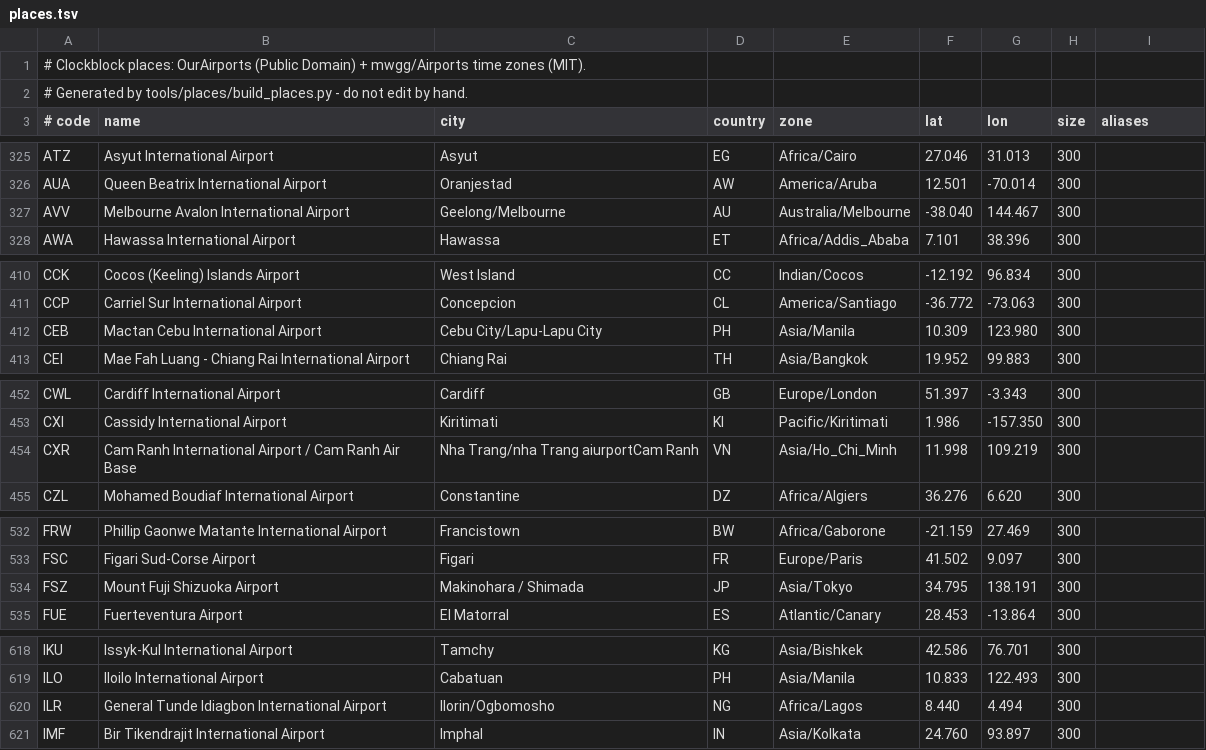
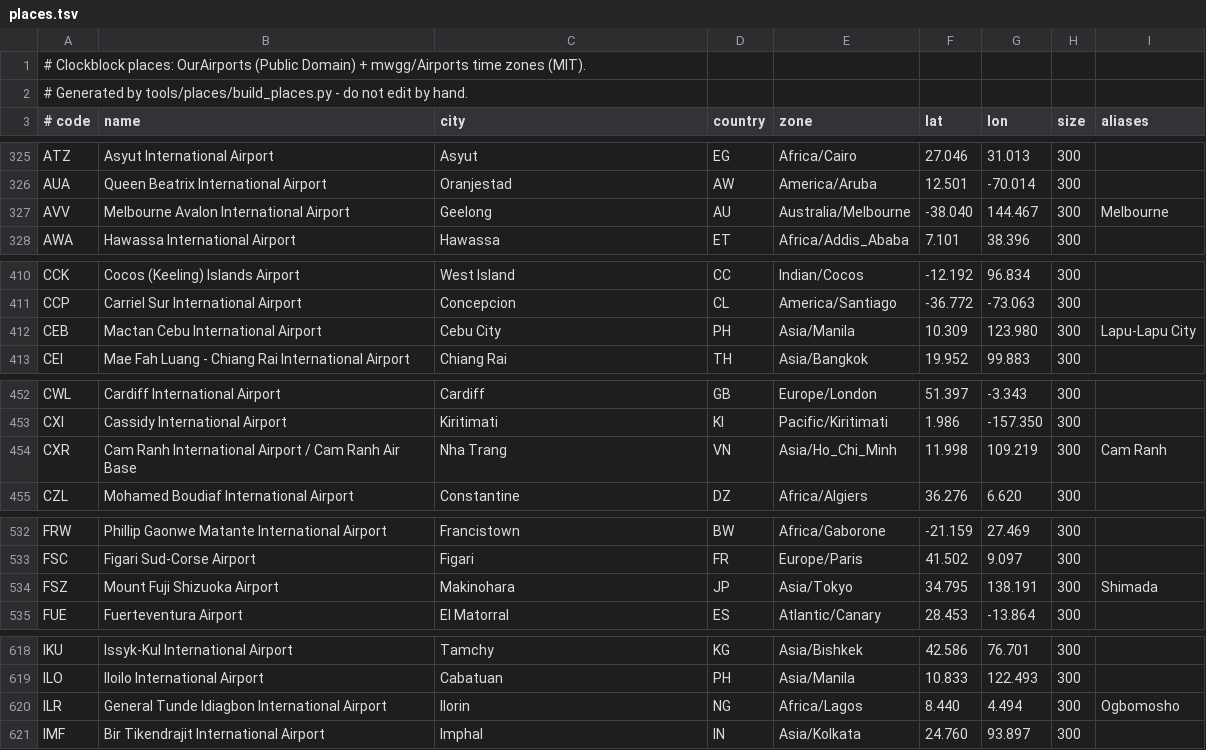
Before and after one commit to rock3r/clockblock, a TSV file: core/data/src/main/assets/places.tsv, drawn as a sheet; only a part is shown, gaps mark what is left out; the diff covers the shown part only.

Commit message:
Places: clean malformed city names
Strip trailing 'Airport' and ' - <Name> Island' suffixes, keep the first
of 'A/B' city names, and hand-fix garbled or over-long names with a small
override table. Dropped parts become search aliases. Regenerated
places.tsv and added generator unit tests plus a CI job.

Fixes #81

```diff
--- a/core/data/src/main/assets/places.tsv
+++ b/core/data/src/main/assets/places.tsv
@@ -326,3 +326,3 @@ ATZ	Asyut International Airport	Asyut	EG	Africa/Cairo	27.046	31.013	300
 AUA	Queen Beatrix International Airport	Oranjestad	AW	America/Aruba	12.501	-70.014	300	
-AVV	Melbourne Avalon International Airport	Geelong/Melbourne	AU	Australia/Melbourne	-38.040	144.467	300	
+AVV	Melbourne Avalon International Airport	Geelong	AU	Australia/Melbourne	-38.040	144.467	300	Melbourne
 AWA	Hawassa International Airport	Hawassa	ET	Africa/Addis_Ababa	7.101	38.396	300	
@@ -411,3 +411,3 @@ CCK	Cocos (Keeling) Islands Airport	West Island	CC	Indian/Cocos	-12.192	96.834	3
 CCP	Carriel Sur International Airport	Concepcion	CL	America/Santiago	-36.772	-73.063	300	
-CEB	Mactan Cebu International Airport	Cebu City/Lapu-Lapu City	PH	Asia/Manila	10.309	123.980	300	
+CEB	Mactan Cebu International Airport	Cebu City	PH	Asia/Manila	10.309	123.980	300	Lapu-Lapu City
 CEI	Mae Fah Luang - Chiang Rai International Airport	Chiang Rai	TH	Asia/Bangkok	19.952	99.883	300	
@@ -453,3 +453,3 @@ CWL	Cardiff International Airport	Cardiff	GB	Europe/London	51.397	-3.343	300
 CXI	Cassidy International Airport	Kiritimati	KI	Pacific/Kiritimati	1.986	-157.350	300	
-CXR	Cam Ranh International Airport / Cam Ranh Air Base	Nha Trang/nha Trang aiurportCam Ranh	VN	Asia/Ho_Chi_Minh	11.998	109.219	300	
+CXR	Cam Ranh International Airport / Cam Ranh Air Base	Nha Trang	VN	Asia/Ho_Chi_Minh	11.998	109.219	300	Cam Ranh
 CZL	Mohamed Boudiaf International Airport	Constantine	DZ	Africa/Algiers	36.276	6.620	300	
@@ -533,3 +533,3 @@ FRW	Phillip Gaonwe Matante International Airport	Francistown	BW	Africa/Gaborone
 FSC	Figari Sud-Corse Airport	Figari	FR	Europe/Paris	41.502	9.097	300	
-FSZ	Mount Fuji Shizuoka Airport	Makinohara / Shimada	JP	Asia/Tokyo	34.795	138.191	300	
+FSZ	Mount Fuji Shizuoka Airport	Makinohara	JP	Asia/Tokyo	34.795	138.191	300	Shimada
 FUE	Fuerteventura Airport	El Matorral	ES	Atlantic/Canary	28.453	-13.864	300	
@@ -619,3 +619,3 @@ IKU	Issyk-Kul International Airport	Tamchy	KG	Asia/Bishkek	42.586	76.701	300
 ILO	Iloilo International Airport	Cabatuan	PH	Asia/Manila	10.833	122.493	300	
-ILR	General Tunde Idiagbon International Airport	Ilorin/Ogbomosho	NG	Africa/Lagos	8.440	4.494	300	
+ILR	General Tunde Idiagbon International Airport	Ilorin	NG	Africa/Lagos	8.440	4.494	300	Ogbomosho
 IMF	Bir Tikendrajit International Airport	Imphal	IN	Asia/Kolkata	24.760	93.897	300	
```
Also changed, not shown: 145 edited cells elsewhere in this file, 7 other files.
